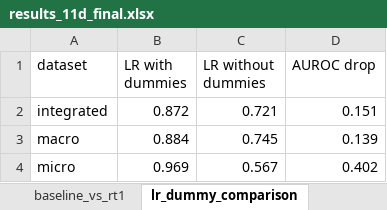
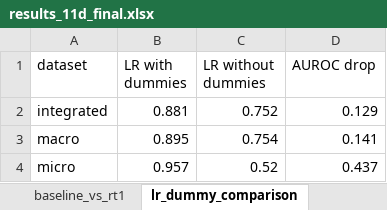
Before and after one commit to EsmeeVR/EWS-for-SBC-EsmeeVR, an Excel workbook: outputs/results/11d/results_11d_final.xlsx, sheet lr_dummy_comparison, drawn as a sheet; values as stored, in another font and other column widths than the file's, no borders; the diff names each change by its address in the sheet, - before the commit and + after, or states it on an @@ line.

```diff
--- a/outputs/results/11d/results_11d_final.xlsx (sheet lr_dummy_comparison)
+++ b/outputs/results/11d/results_11d_final.xlsx (sheet lr_dummy_comparison)
-B2 (LR with dummies): 0.872
+B2 (LR with dummies): 0.881
-C2 (LR without dummies): 0.721
+C2 (LR without dummies): 0.752
-D2 (AUROC drop): 0.151
+D2 (AUROC drop): 0.129
-B3 (LR with dummies): 0.884
+B3 (LR with dummies): 0.895
-C3 (LR without dummies): 0.745
+C3 (LR without dummies): 0.754
-D3 (AUROC drop): 0.139
+D3 (AUROC drop): 0.141
-B4 (LR with dummies): 0.969
+B4 (LR with dummies): 0.957
-C4 (LR without dummies): 0.567
+C4 (LR without dummies): 0.52
-D4 (AUROC drop): 0.402
+D4 (AUROC drop): 0.437
```
Also changed, not shown: sheet all_results, sheet mean_metrics_baseline, sheet delong_raw, sheet lr_no_dummies_raw, sheet delong_summary, sheet lr_coefficients, 6 more sheets, outputs/results/11a/results_11a_final.xlsx, outputs/results/11b/results_11b_final.xlsx, 42 other files.
